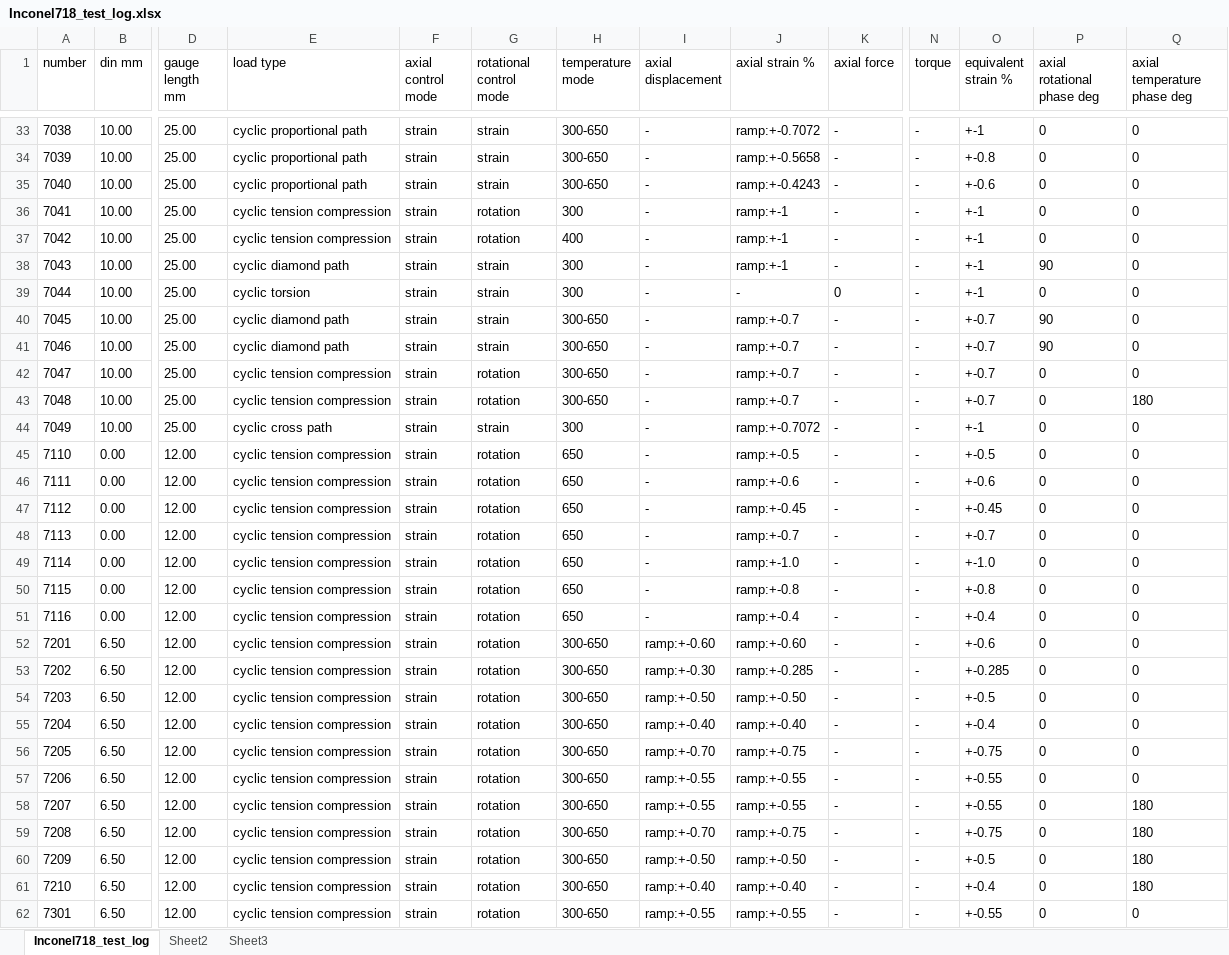
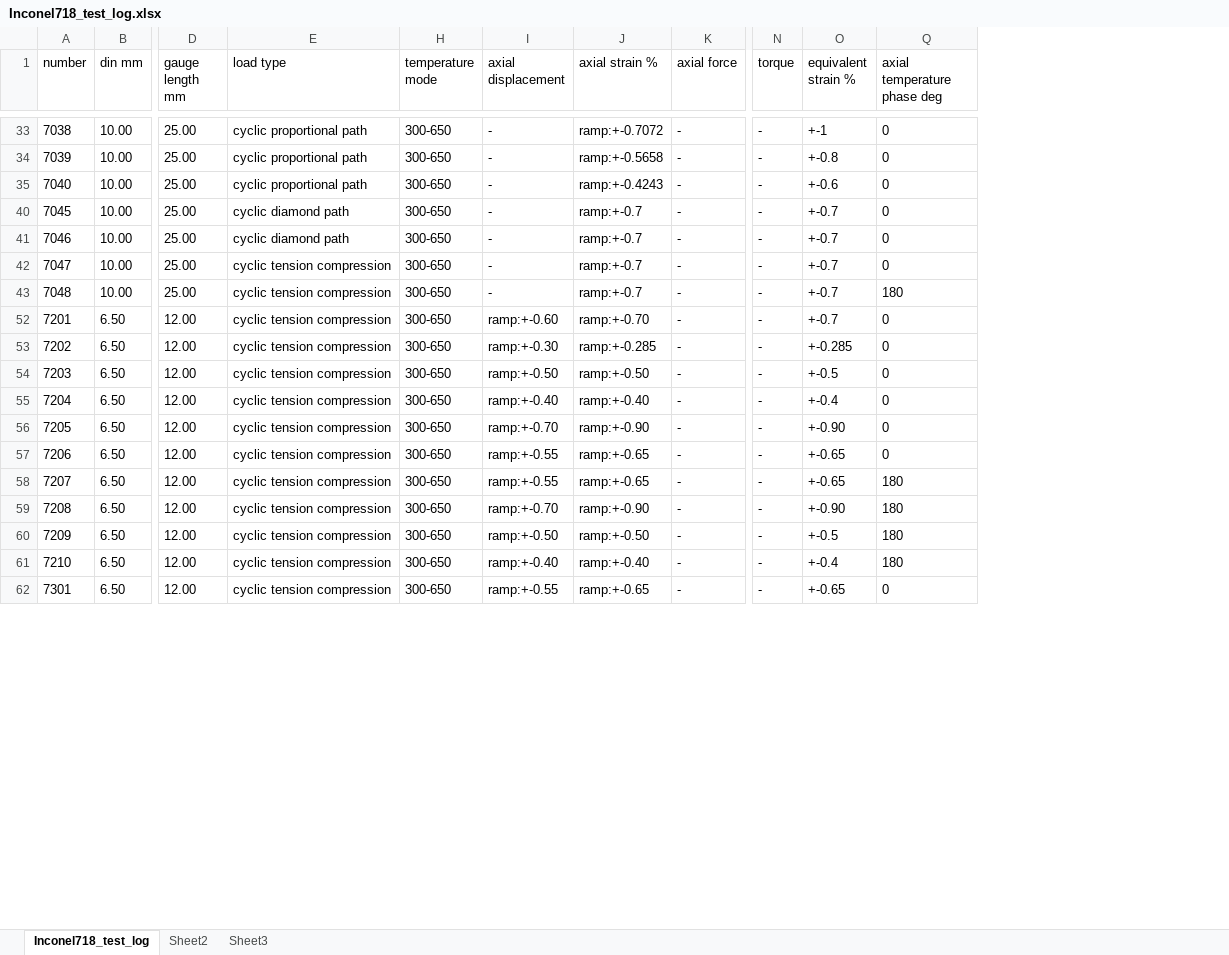
Before and after one commit to sunwhale/python, an Excel workbook: Inconel718_test_log.xlsx, sheet Inconel718_test_log, drawn as a sheet; only a part is shown, gaps mark what is left out; values as stored, in another font and other column widths than the file's, no borders; rows hold the shown columns only; the diff covers the shown part only; the diff names each change by its address in the sheet, - before the commit and + after, or states it on an @@ line.

```diff
--- a/Inconel718_test_log.xlsx (sheet Inconel718_test_log)
+++ b/Inconel718_test_log.xlsx (sheet Inconel718_test_log)
@@ column F (axial control mode) hidden, rows 33-35: all strain; rows 40-43: all strain; rows 52-62: all strain @@
@@ column G (rotational control mode) hidden, rows 33-35: all strain; rows 40-43: strain | strain | rotation | rotation; rows 52-62: all rotation @@
@@ column P (axial rotational phase deg) hidden, rows 33-35: all 0; rows 40-43: 90 | 90 | 0 | 0; rows 52-62: all 0 @@
-row 36: 7041 | 10.00 | 25.00 | cyclic tension compression | strain | rotation | 300 | - | ramp:+-1 | - | - | +-1 | 0 | 0
-row 37: 7042 | 10.00 | 25.00 | cyclic tension compression | strain | rotation | 400 | - | ramp:+-1 | - | - | +-1 | 0 | 0
-row 38: 7043 | 10.00 | 25.00 | cyclic diamond path | strain | strain | 300 | - | ramp:+-1 | - | - | +-1 | 90 | 0
-row 39: 7044 | 10.00 | 25.00 | cyclic torsion | strain | strain | 300 | - | - | 0 | - | +-1 | 0 | 0
-row 44: 7049 | 10.00 | 25.00 | cyclic cross path | strain | strain | 300 | - | ramp:+-0.7072 | - | - | +-1 | 0 | 0
-row 45: 7110 | 0.00 | 12.00 | cyclic tension compression | strain | rotation | 650 | - | ramp:+-0.5 | - | - | +-0.5 | 0 | 0
-row 46: 7111 | 0.00 | 12.00 | cyclic tension compression | strain | rotation | 650 | - | ramp:+-0.6 | - | - | +-0.6 | 0 | 0
-row 47: 7112 | 0.00 | 12.00 | cyclic tension compression | strain | rotation | 650 | - | ramp:+-0.45 | - | - | +-0.45 | 0 | 0
-row 48: 7113 | 0.00 | 12.00 | cyclic tension compression | strain | rotation | 650 | - | ramp:+-0.7 | - | - | +-0.7 | 0 | 0
-row 49: 7114 | 0.00 | 12.00 | cyclic tension compression | strain | rotation | 650 | - | ramp:+-1.0 | - | - | +-1.0 | 0 | 0
-row 50: 7115 | 0.00 | 12.00 | cyclic tension compression | strain | rotation | 650 | - | ramp:+-0.8 | - | - | +-0.8 | 0 | 0
-row 51: 7116 | 0.00 | 12.00 | cyclic tension compression | strain | rotation | 650 | - | ramp:+-0.4 | - | - | +-0.4 | 0 | 0
-J52 (axial strain %): ramp:+-0.60
+J52 (axial strain %): ramp:+-0.70
-O52 (equivalent strain %): +-0.6
+O52 (equivalent strain %): +-0.7
-J56 (axial strain %): ramp:+-0.75
+J56 (axial strain %): ramp:+-0.90
-O56 (equivalent strain %): +-0.75
+O56 (equivalent strain %): +-0.90
-J57:J58 (axial strain %): ramp:+-0.55
+J57:J58 (axial strain %): ramp:+-0.65
-O57:O58 (equivalent strain %): +-0.55
+O57:O58 (equivalent strain %): +-0.65
-J59 (axial strain %): ramp:+-0.75
+J59 (axial strain %): ramp:+-0.90
-O59 (equivalent strain %): +-0.75
+O59 (equivalent strain %): +-0.90
-J62 (axial strain %): ramp:+-0.55
+J62 (axial strain %): ramp:+-0.65
-O62 (equivalent strain %): +-0.55
+O62 (equivalent strain %): +-0.65
```
Also changed, not shown: 17 removed rows and 2 edited cells elsewhere in this sheet, CMSX4_test_log.xlsx, 10 other files.
